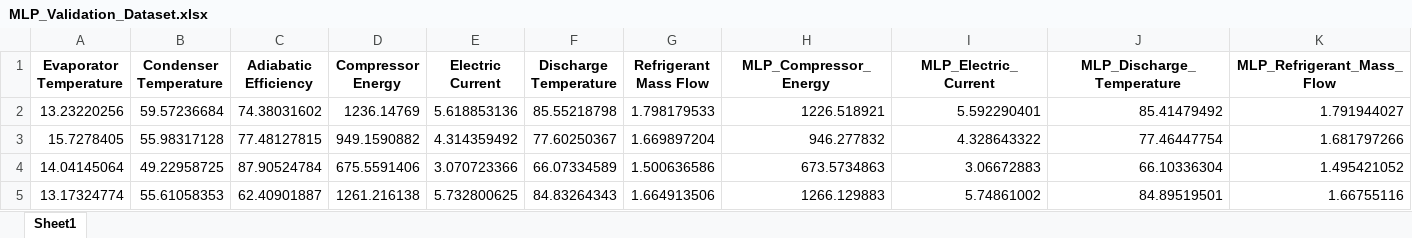
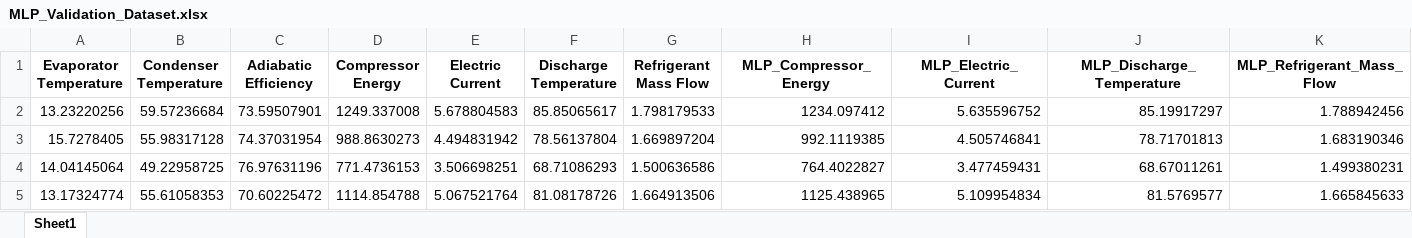
Before and after one commit to Spogis/DWSIM_CoolSim, an Excel workbook: datasets/MLP_Validation_Dataset.xlsx, sheet Sheet1, drawn as a sheet; only a part is shown; values as stored, in another font and other column widths than the file's, no borders; the diff covers the shown part only; the diff names each change by its address in the sheet, - before the commit and + after, or states it on an @@ line.

```diff
--- a/datasets/MLP_Validation_Dataset.xlsx (sheet Sheet1)
+++ b/datasets/MLP_Validation_Dataset.xlsx (sheet Sheet1)
-C2 (Adiabatic Efficiency): 74.38031602
+C2 (Adiabatic Efficiency): 73.59507901
-D2 (Compressor Energy): 1236.14769
+D2 (Compressor Energy): 1249.337008
-E2 (Electric Current): 5.618853136
+E2 (Electric Current): 5.678804583
-F2 (Discharge Temperature): 85.55218798
+F2 (Discharge Temperature): 85.85065617
-H2 (MLP_Compressor_Energy): 1226.518921
+H2 (MLP_Compressor_Energy): 1234.097412
-I2 (MLP_Electric_Current): 5.592290401
+I2 (MLP_Electric_Current): 5.635596752
-J2 (MLP_Discharge_Temperature): 85.41479492
+J2 (MLP_Discharge_Temperature): 85.19917297
-K2 (MLP_Refrigerant_Mass_Flow): 1.791944027
+K2 (MLP_Refrigerant_Mass_Flow): 1.788942456
-C3 (Adiabatic Efficiency): 77.48127815
+C3 (Adiabatic Efficiency): 74.37031954
-D3 (Compressor Energy): 949.1590882
+D3 (Compressor Energy): 988.8630273
-E3 (Electric Current): 4.314359492
+E3 (Electric Current): 4.494831942
-F3 (Discharge Temperature): 77.60250367
+F3 (Discharge Temperature): 78.56137804
-H3 (MLP_Compressor_Energy): 946.277832
+H3 (MLP_Compressor_Energy): 992.1119385
-I3 (MLP_Electric_Current): 4.328643322
+I3 (MLP_Electric_Current): 4.505746841
-J3 (MLP_Discharge_Temperature): 77.46447754
+J3 (MLP_Discharge_Temperature): 78.71701813
-K3 (MLP_Refrigerant_Mass_Flow): 1.681797266
+K3 (MLP_Refrigerant_Mass_Flow): 1.683190346
-C4 (Adiabatic Efficiency): 87.90524784
+C4 (Adiabatic Efficiency): 76.97631196
-D4 (Compressor Energy): 675.5591406
+D4 (Compressor Energy): 771.4736153
-E4 (Electric Current): 3.070723366
+E4 (Electric Current): 3.506698251
-F4 (Discharge Temperature): 66.07334589
+F4 (Discharge Temperature): 68.71086293
-H4 (MLP_Compressor_Energy): 673.5734863
+H4 (MLP_Compressor_Energy): 764.4022827
-I4 (MLP_Electric_Current): 3.06672883
+I4 (MLP_Electric_Current): 3.477459431
-J4 (MLP_Discharge_Temperature): 66.10336304
+J4 (MLP_Discharge_Temperature): 68.67011261
-K4 (MLP_Refrigerant_Mass_Flow): 1.495421052
+K4 (MLP_Refrigerant_Mass_Flow): 1.499380231
-C5 (Adiabatic Efficiency): 62.40901887
+C5 (Adiabatic Efficiency): 70.60225472
-D5 (Compressor Energy): 1261.216138
+D5 (Compressor Energy): 1114.854788
-E5 (Electric Current): 5.732800625
+E5 (Electric Current): 5.067521764
-F5 (Discharge Temperature): 84.83264343
+F5 (Discharge Temperature): 81.08178726
-H5 (MLP_Compressor_Energy): 1266.129883
+H5 (MLP_Compressor_Energy): 1125.438965
-I5 (MLP_Electric_Current): 5.74861002
+I5 (MLP_Electric_Current): 5.109954834
-J5 (MLP_Discharge_Temperature): 84.89519501
+J5 (MLP_Discharge_Temperature): 81.5769577
-K5 (MLP_Refrigerant_Mass_Flow): 1.66755116
+K5 (MLP_Refrigerant_Mass_Flow): 1.665845633
```
Also changed, not shown: 128 edited cells elsewhere in this sheet, datasets/DOE_LHC.xlsx, datasets/DOE_Setup.xlsx, 17 other files.
